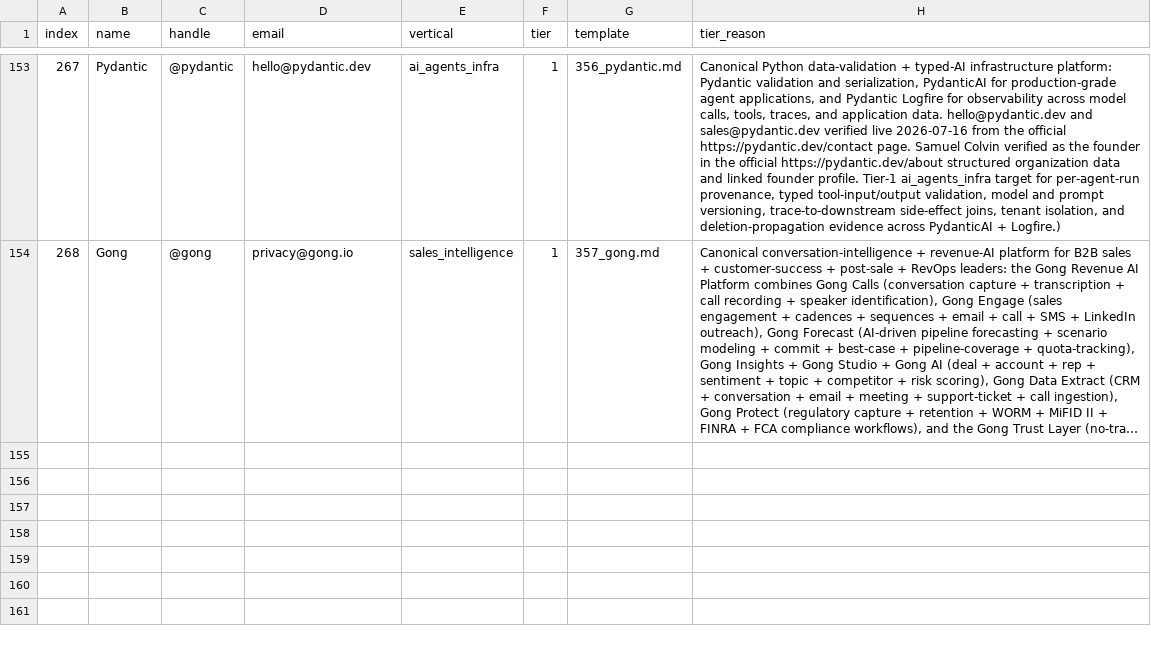
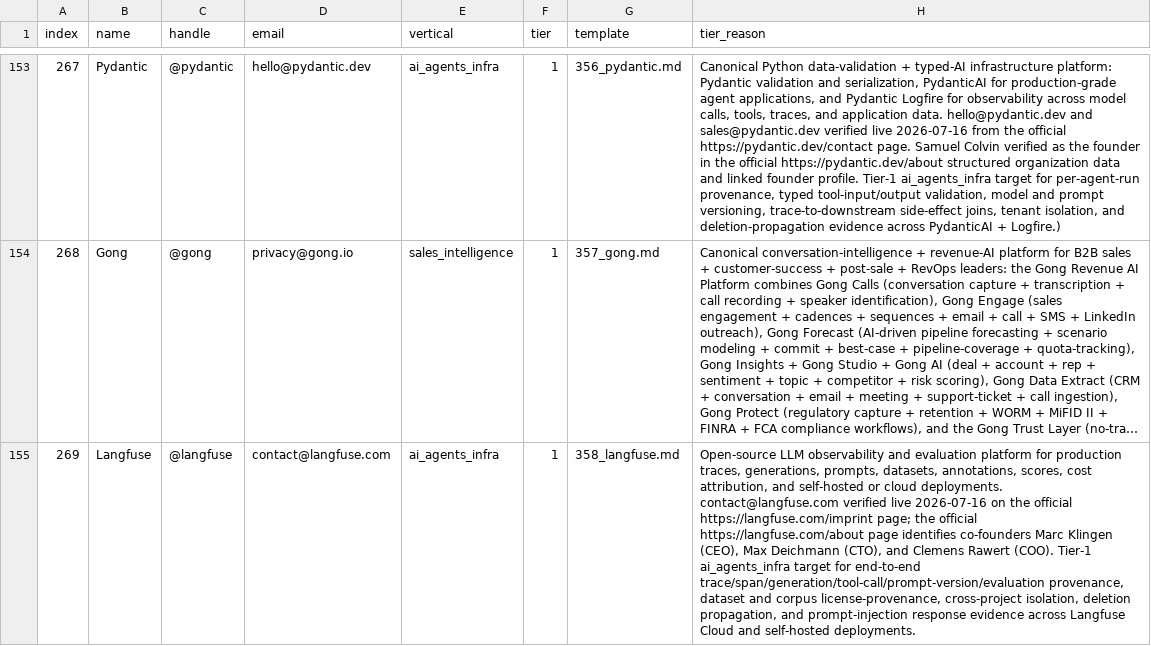
Before and after one commit to TalonForgeHQ/atlas-store, a CSV file: cold_email/leads.csv, drawn as a sheet; only a part is shown, gaps mark what is left out; long unchanged cells end in …; the diff names each change by its address in the sheet, - before the commit and + after, or states it on an @@ line.

```diff
--- a/cold_email/leads.csv
+++ b/cold_email/leads.csv
+row 155: 269 | Langfuse | @langfuse | contact@langfuse.com | ai_agents_infra | 1 | 358_langfuse.md | Open-source LLM observability and evaluation platform for production traces, generations, prompts, datasets, annotations, scores, cost attribution, and self-hosted or cloud deployments. contact@langfuse.com verified live 2026-07-16 on the official https://langfuse.com/imprint page; the official https://langfuse.com/about page identifies co-founders Marc Klingen (CEO), Max Deichmann (CTO), and Clemens Rawert (COO). Tier-1 ai_agents_infra target for end-to-end trace/span/generation/tool-call/prompt-version/evaluation provenance, dataset and corpus license-provenance, cross-project isolation, deletion propagation, and prompt-injection response evidence across Langfuse Cloud and self-hosted deployments.
```
Also changed, not shown: cold_email/leads_with_emails.csv, 3 other files.
